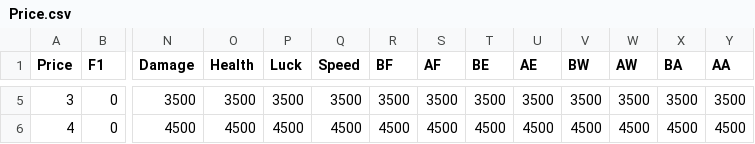
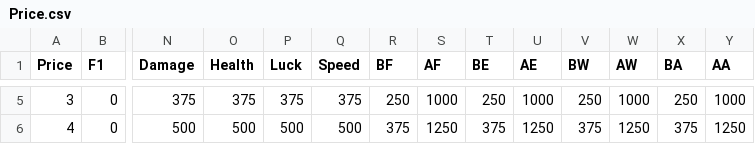
Before and after one commit to l1sin/magic-shooter, a CSV file: MagicShooter/Assets/Resources/Price.csv, drawn as a sheet; only a part is shown, gaps mark what is left out; the diff covers the shown part only; the diff names each change by its address in the sheet, - before the commit and + after, or states it on an @@ line.

```diff
--- a/MagicShooter/Assets/Resources/Price.csv
+++ b/MagicShooter/Assets/Resources/Price.csv
-N5 (Damage): 3500
+N5 (Damage): 375
-O5 (Health): 3500
+O5 (Health): 375
-P5 (Luck): 3500
+P5 (Luck): 375
-Q5 (Speed): 3500
+Q5 (Speed): 375
-R5 (BF): 3500
+R5 (BF): 250
-S5 (AF): 3500
+S5 (AF): 1000
-T5 (BE): 3500
+T5 (BE): 250
-U5 (AE): 3500
+U5 (AE): 1000
-V5 (BW): 3500
+V5 (BW): 250
-W5 (AW): 3500
+W5 (AW): 1000
-X5 (BA): 3500
+X5 (BA): 250
-Y5 (AA): 3500
+Y5 (AA): 1000
-N6 (Damage): 4500
+N6 (Damage): 500
-O6 (Health): 4500
+O6 (Health): 500
-P6 (Luck): 4500
+P6 (Luck): 500
-Q6 (Speed): 4500
+Q6 (Speed): 500
-R6 (BF): 4500
+R6 (BF): 375
-S6 (AF): 4500
+S6 (AF): 1250
-T6 (BE): 4500
+T6 (BE): 375
-U6 (AE): 4500
+U6 (AE): 1250
-V6 (BW): 4500
+V6 (BW): 375
-W6 (AW): 4500
+W6 (AW): 1250
-X6 (BA): 4500
+X6 (BA): 375
-Y6 (AA): 4500
+Y6 (AA): 1250
```
Also changed, not shown: 1 added row, 1 removed row and 84 edited cells elsewhere in this file, 23 other files.
